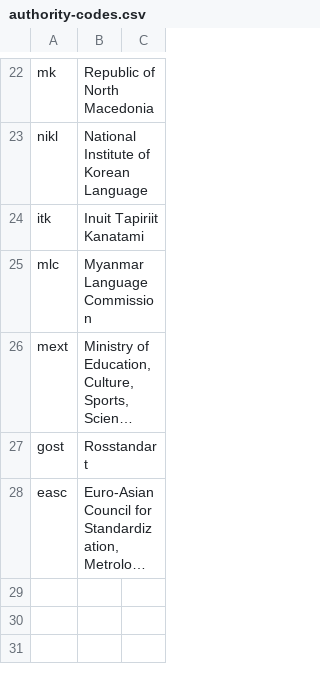
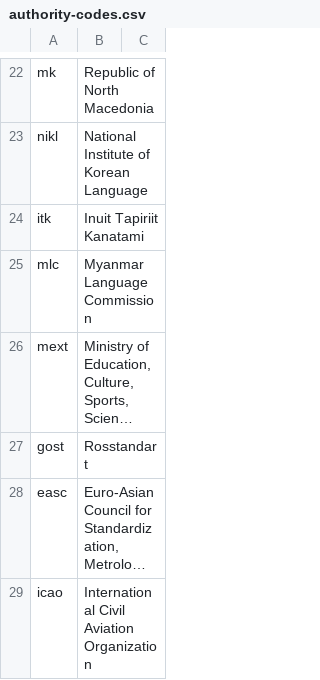
Before and after one commit to CalConnect/csd-transcription-systems, a CSV file: data/authority-codes.csv, drawn as a sheet; only a part is shown, gaps mark what is left out; long unchanged cells end in …; the diff names each change by its address in the sheet, - before the commit and + after, or states it on an @@ line.

```diff
--- a/data/authority-codes.csv
+++ b/data/authority-codes.csv
+row 29: icao | International Civil Aviation Organization
```
Also changed, not shown: data/codes.csv, 1 other file.
